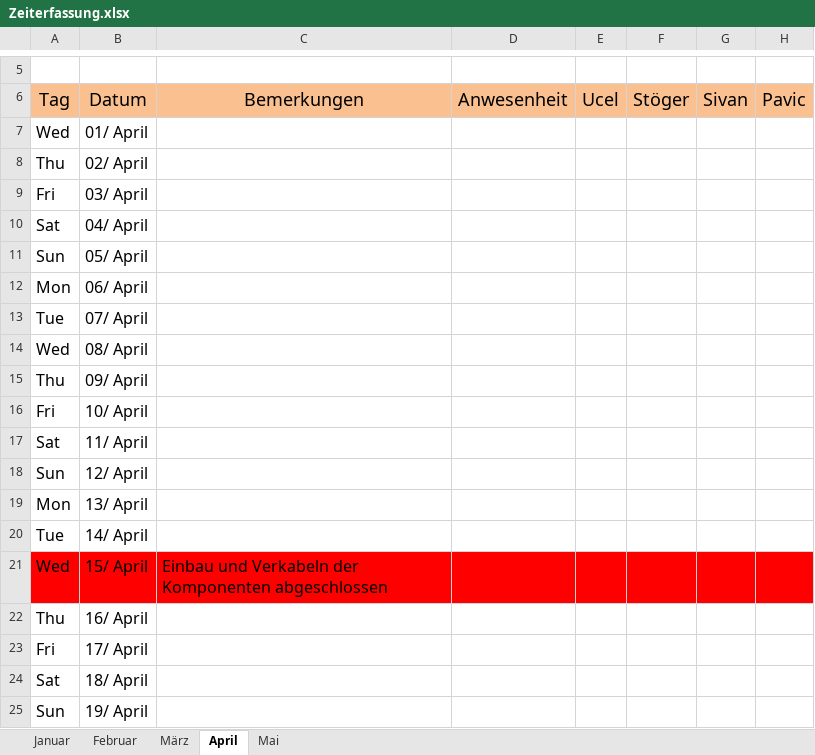
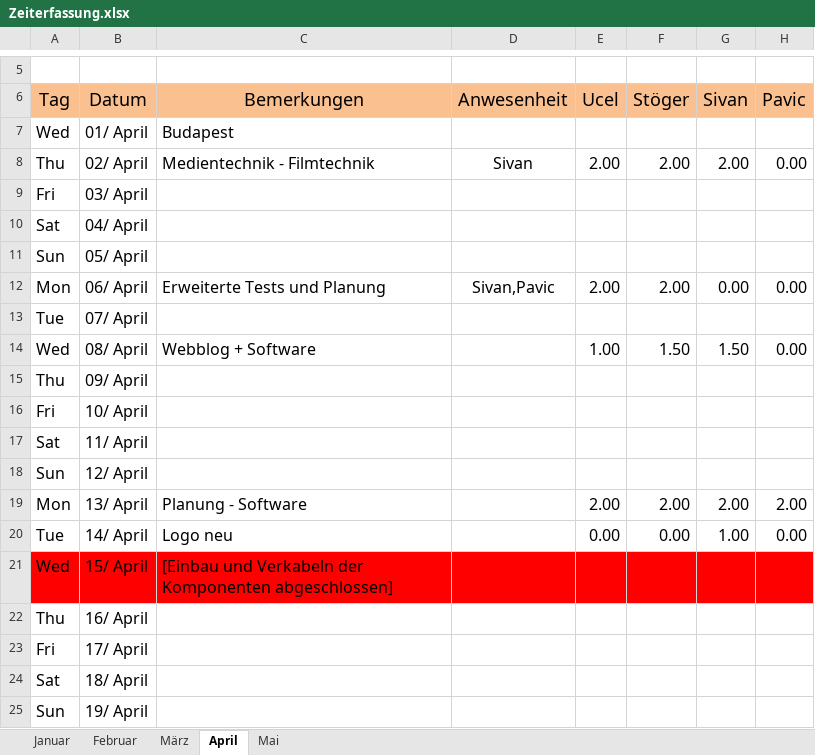
Before and after one commit to mst1/SensitivesKuscheltier, an Excel workbook: Zeiterfassung.xlsx, sheet April, drawn as a sheet; only a part is shown, gaps mark what is left out; values as stored, in another font and other column widths than the file's, no borders; conditional formats not drawn; the diff covers the shown part only; the diff names each change by its address in the sheet, - before the commit and + after, or states it on an @@ line.

Commit message:
Update Zeiterfassung + Projekthandbuch

```diff
--- a/Zeiterfassung.xlsx (sheet April)
+++ b/Zeiterfassung.xlsx (sheet April)
-C7 (Bemerkungen): (empty)
+C7 (Bemerkungen): Budapest
-C8 (Bemerkungen): (empty)
+C8 (Bemerkungen): Medientechnik - Filmtechnik
-D8 (Anwesenheit): (empty)
+D8 (Anwesenheit): Sivan
-E8 (Ucel): (empty)
+E8 (Ucel): 2.00
-F8 (Stöger): (empty)
+F8 (Stöger): 2.00
-G8 (Sivan): (empty)
+G8 (Sivan): 2.00
-H8 (Pavic): (empty)
+H8 (Pavic): 0.00
-C12 (Bemerkungen): (empty)
+C12 (Bemerkungen): Erweiterte Tests und Planung
-D12 (Anwesenheit): (empty)
+D12 (Anwesenheit): Sivan,Pavic
-E12 (Ucel): (empty)
+E12 (Ucel): 2.00
-F12 (Stöger): (empty)
+F12 (Stöger): 2.00
-G12 (Sivan): (empty)
+G12 (Sivan): 0.00
-H12 (Pavic): (empty)
+H12 (Pavic): 0.00
-C14 (Bemerkungen): (empty)
+C14 (Bemerkungen): Webblog + Software
-E14 (Ucel): (empty)
+E14 (Ucel): 1.00
-F14 (Stöger): (empty)
+F14 (Stöger): 1.50
-G14 (Sivan): (empty)
+G14 (Sivan): 1.50
-H14 (Pavic): (empty)
+H14 (Pavic): 0.00
-C19 (Bemerkungen): (empty)
+C19 (Bemerkungen): Planung - Software
-E19 (Ucel): (empty)
+E19 (Ucel): 2.00
-F19 (Stöger): (empty)
+F19 (Stöger): 2.00
-G19 (Sivan): (empty)
+G19 (Sivan): 2.00
-H19 (Pavic): (empty)
+H19 (Pavic): 2.00
-C20 (Bemerkungen): (empty)
+C20 (Bemerkungen): Logo neu
-E20 (Ucel): (empty)
+E20 (Ucel): 0.00
-F20 (Stöger): (empty)
+F20 (Stöger): 0.00
-G20 (Sivan): (empty)
+G20 (Sivan): 1.00
-H20 (Pavic): (empty)
+H20 (Pavic): 0.00
-C21 (Bemerkungen): Einbau und Verkabeln der Komponenten abgeschlossen
+C21 (Bemerkungen): [Einbau und Verkabeln der Komponenten abgeschlossen]
```
Also changed, not shown: 1 added row, 1 removed row and 27 edited cells elsewhere in this sheet, sheet März, sheet Mai, sheet Februar, sheet Januar, 3 other files.
